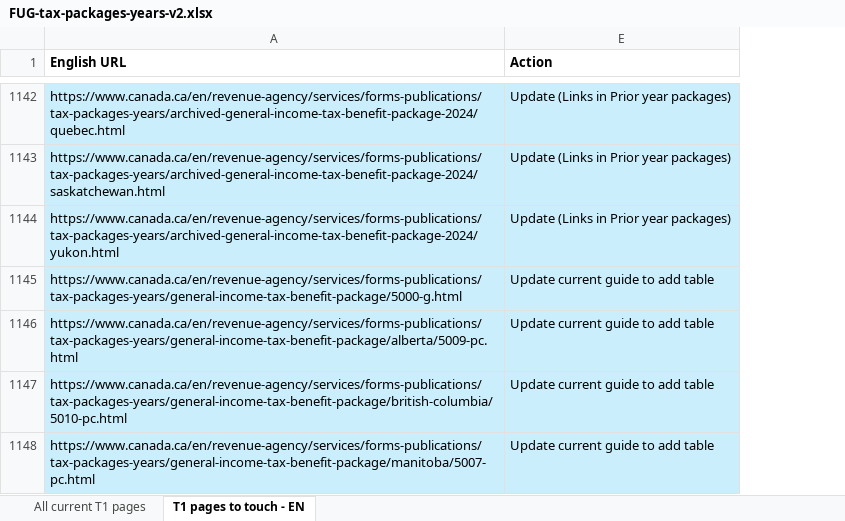
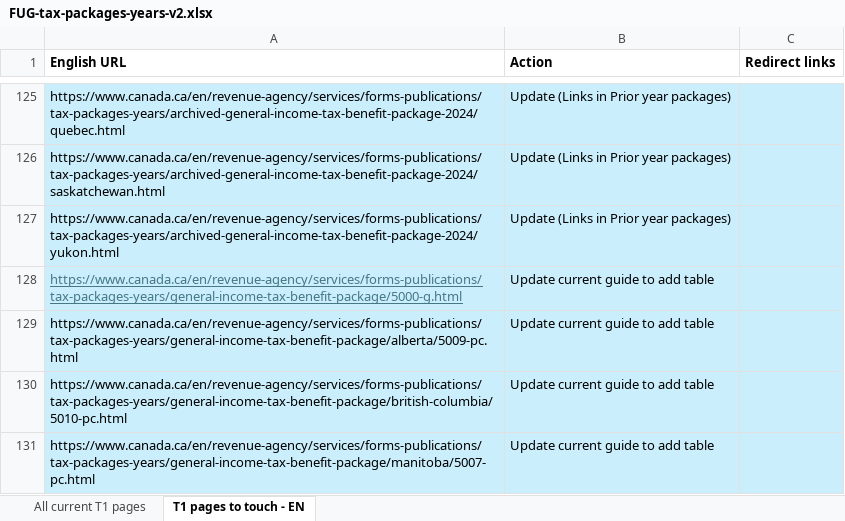
Before and after one commit to proto-cra/t1-readmes-nav-2026, an Excel workbook: source/data/FUG-tax-packages-years-v2.xlsx, sheet T1 pages to touch - EN, drawn as a sheet; only a part is shown, gaps mark what is left out; values as stored, in another font and other column widths than the file's, no borders; addresses are those after the commit; the diff covers the shown part only; the diff names each change by its address in the sheet, - before the commit and + after, or states it on an @@ line.

```diff
--- a/source/data/FUG-tax-packages-years-v2.xlsx (sheet T1 pages to touch - EN)
+++ b/source/data/FUG-tax-packages-years-v2.xlsx (sheet T1 pages to touch - EN)
@@ column C (Redirect links) unhidden, empty @@
@@ A128 underline: off → on, text colour: black → #467886 @@
```
Also changed, not shown: 1017 moved rows elsewhere in this sheet, hidden cells, 1 other file.
